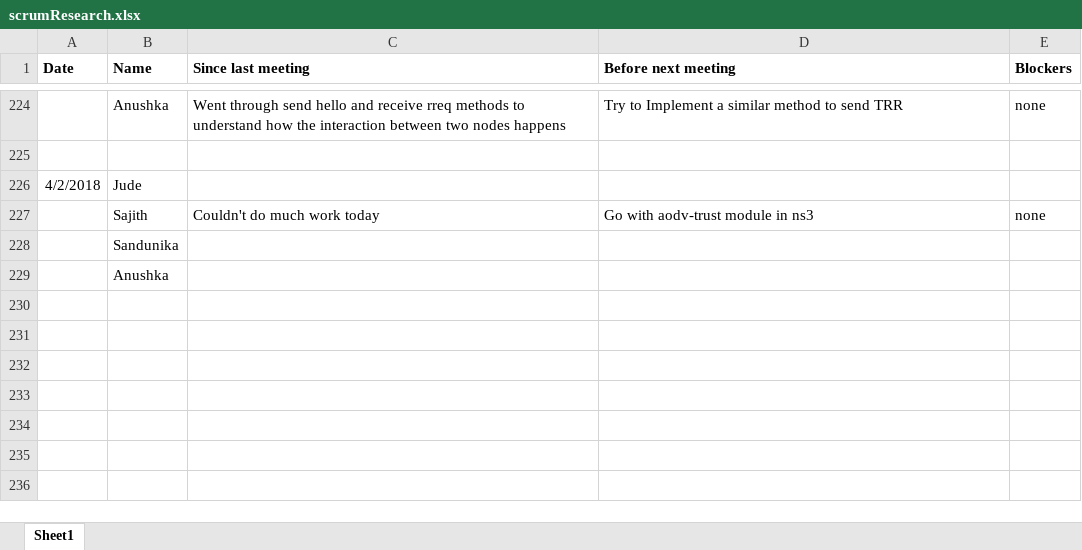
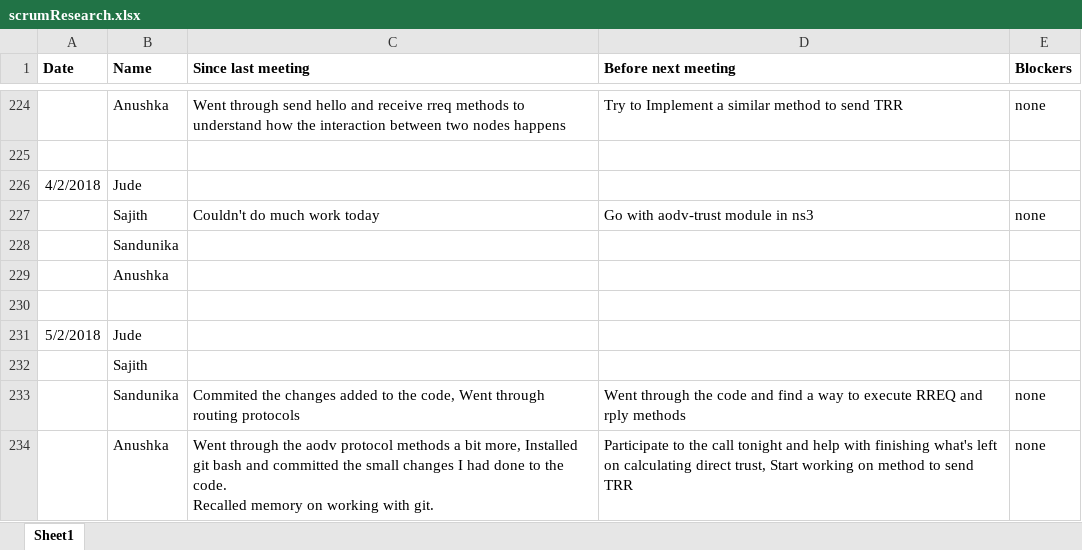
Before and after one commit to SajithNew16/Doc, an Excel workbook: scrumResearch.xlsx, sheet Sheet1, drawn as a sheet; only a part is shown, gaps mark what is left out; values as stored, in another font and other column widths than the file's, no borders; ↵ is a line break in a cell; the diff names each change by its address in the sheet, - before the commit and + after, or states it on an @@ line.

Commit message:
added

```diff
--- a/scrumResearch.xlsx (sheet Sheet1)
+++ b/scrumResearch.xlsx (sheet Sheet1)
+row 230: (empty)
+row 231: 5/2/2018 | Jude
+row 232:  | Sajith
+row 233:  | Sandunika | Commited the changes added to the code, Went through routing protocols | Went through the code and find a way to execute RREQ and rply methods | none
+row 234:  | Anushka | Went through the aodv protocol methods a bit more, Installed git bash and committed the small changes I had done to the code. ↵ Recalled memory on working with git. | Participate to the call tonight and help with finishing what's left on calculating direct trust, Start working on method to send TRR | none
```
